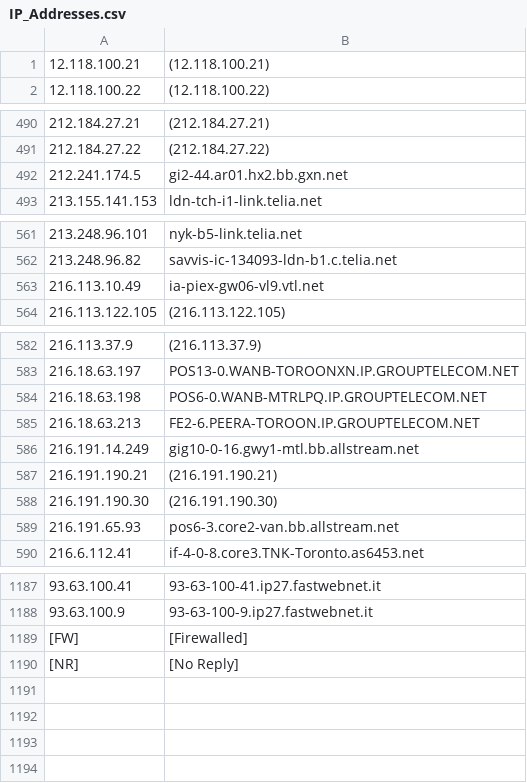
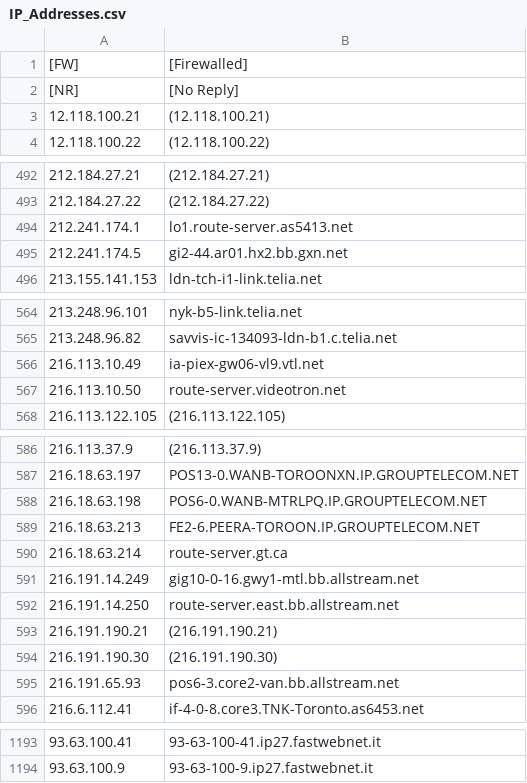
Before and after one commit to ddyngrp/bcit-courses, a CSV file: COMP 7036 - Applied Research Methods in Software Development/Research Paper/Data Collection/Database/IP_Addresses.csv, drawn as a sheet; only a part is shown, gaps mark what is left out; the diff names each change by its address in the sheet, - before the commit and + after, or states it on an @@ line.

```diff
--- a/COMP 7036 - Applied Research Methods in Software Development/Research Paper/Data Collection/Database/IP_Addresses.csv
+++ b/COMP 7036 - Applied Research Methods in Software Development/Research Paper/Data Collection/Database/IP_Addresses.csv
@@ row 1189 moved to row 1: [FW] @@
@@ row 1190 moved to row 2: [NR] @@
+row 494: 212.241.174.1 | lo1.route-server.as5413.net
+row 567: 216.113.10.50 | route-server.videotron.net
+row 590: 216.18.63.214 | route-server.gt.ca
+row 592: 216.191.14.250 | route-server.east.bb.allstream.net
```
Also changed, not shown: 2 other files.
